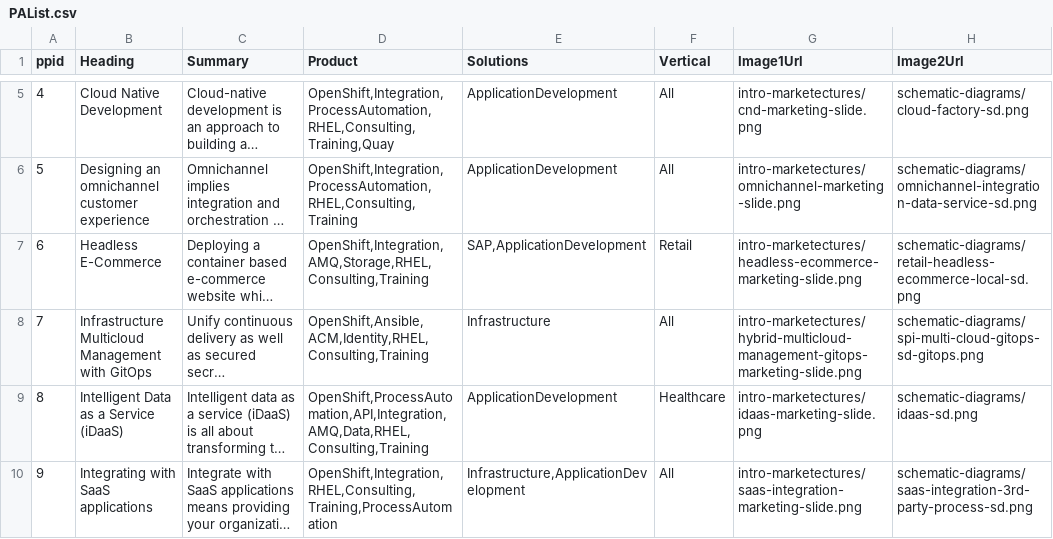
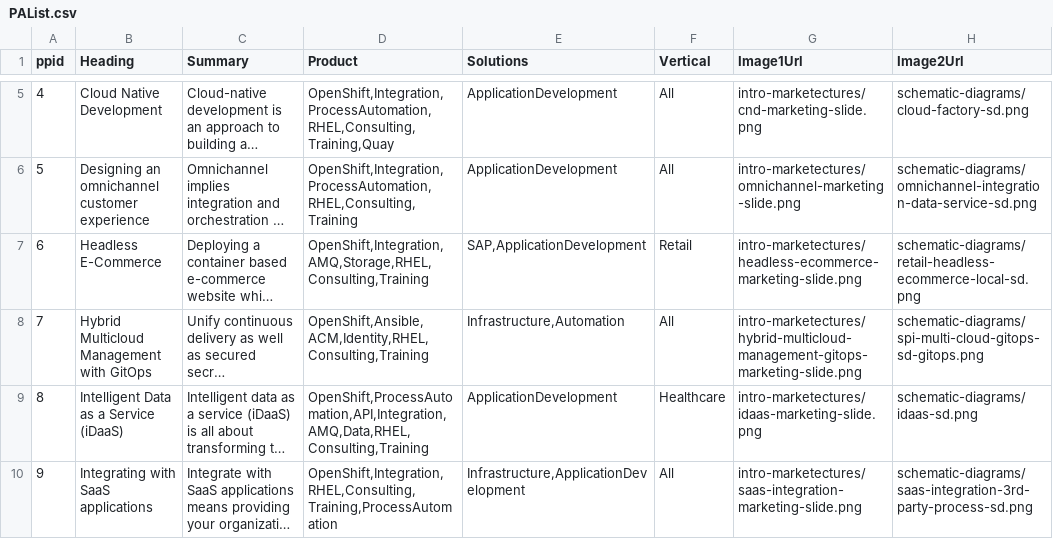
Before and after one commit to JackySu/SWENG-osspa-site, a CSV file: src/app/ArchitectureList/PAList.csv, drawn as a sheet; only a part is shown, gaps mark what is left out; long unchanged cells end in …; the diff names each change by its address in the sheet, - before the commit and + after, or states it on an @@ line.

Commit message:
Merge ?

```diff
--- a/src/app/ArchitectureList/PAList.csv
+++ b/src/app/ArchitectureList/PAList.csv
-B8 (Heading): Infrastructure Multicloud Management with GitOps
+B8 (Heading): Hybrid Multicloud Management with GitOps
-E8 (Solutions): Infrastructure
+E8 (Solutions): Infrastructure,Automation
```
